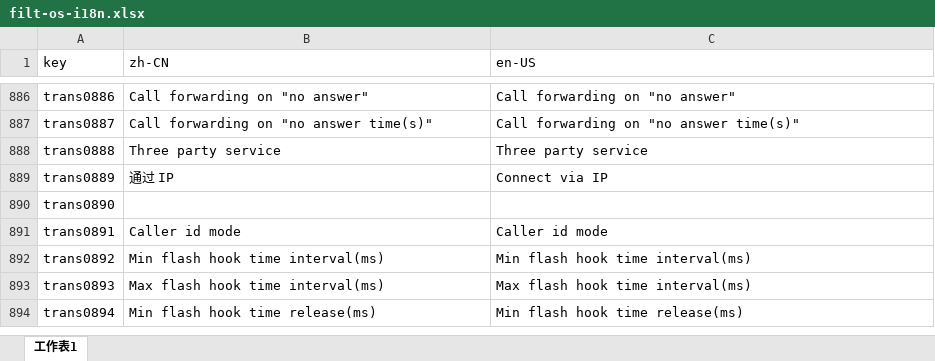
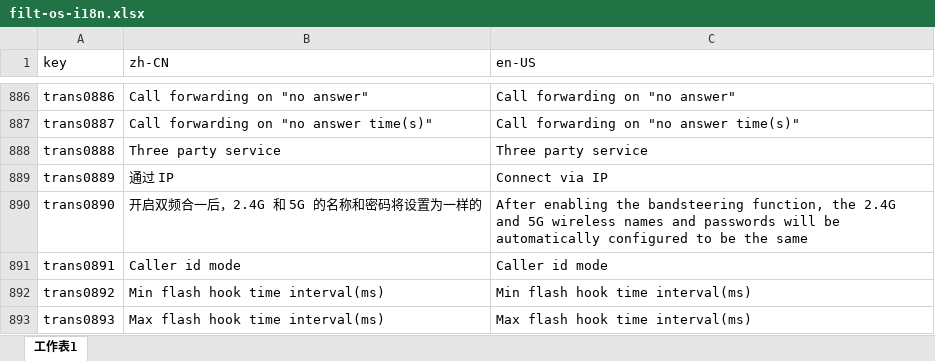
Before and after one commit to ytppp/fhtek-docs, an Excel workbook: filt-os-i18n.xlsx, sheet 工作表1, drawn as a sheet; only a part is shown, gaps mark what is left out; the shorter side is filled out with more unchanged rows; values as stored, in another font and other column widths than the file's, no borders; the diff names each change by its address in the sheet, - before the commit and + after, or states it on an @@ line.

```diff
--- a/filt-os-i18n.xlsx (sheet 工作表1)
+++ b/filt-os-i18n.xlsx (sheet 工作表1)
-B890 (zh-CN): (empty)
+B890 (zh-CN): 开启双频合一后，2.4G 和 5G 的名称和密码将设置为一样的
-C890 (en-US): (empty)
+C890 (en-US): After enabling the bandsteering function, the 2.4G and 5G wireless names and passwords will be automatically configured to be the same
```
Also changed, not shown: 2 other files.
